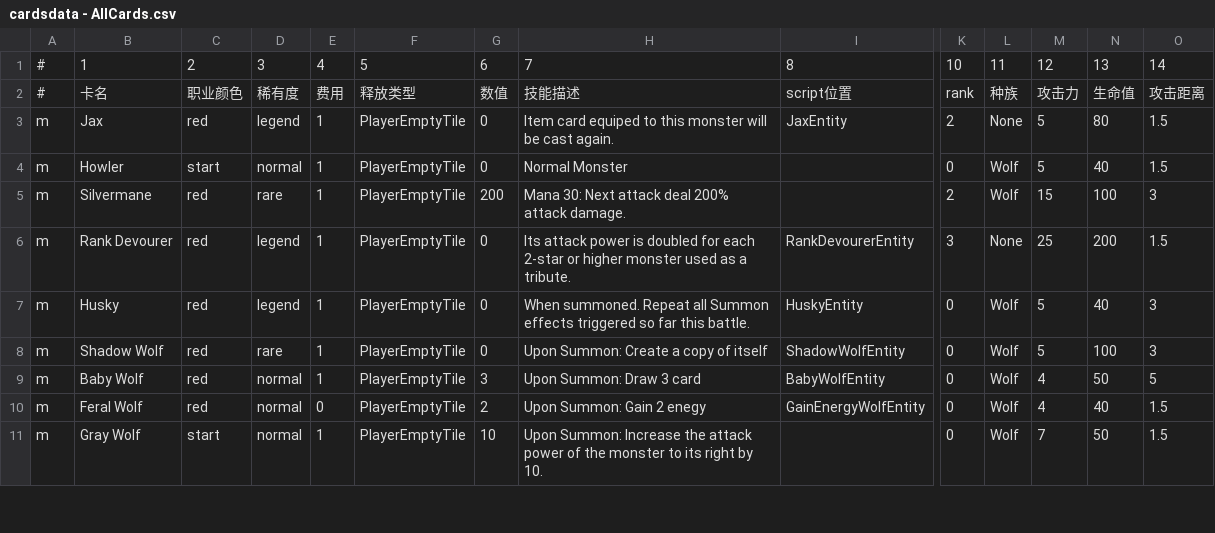
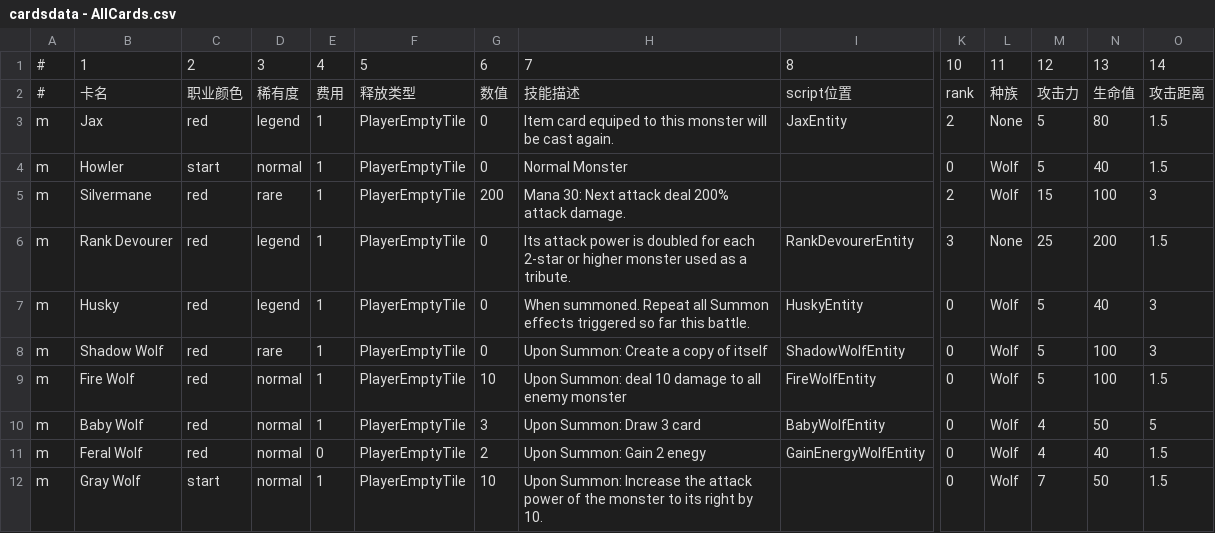
Before and after one commit to killua-y/MonsterLab, a CSV file: Assets/Datas/cardsdata - AllCards.csv, drawn as a sheet; only a part is shown, gaps mark what is left out; rows hold the shown columns only; the diff names each change by its address in the sheet, - before the commit and + after, or states it on an @@ line.

Commit message:
Update cardsdata - AllCards.csv

```diff
--- a/Assets/Datas/cardsdata - AllCards.csv
+++ b/Assets/Datas/cardsdata - AllCards.csv
+row 9: m | Fire Wolf | red | normal | 1 | PlayerEmptyTile | 10 | Upon Summon: deal 10 damage to all enemy monster | FireWolfEntity | 0 | Wolf | 5 | 100 | 1.5
```
